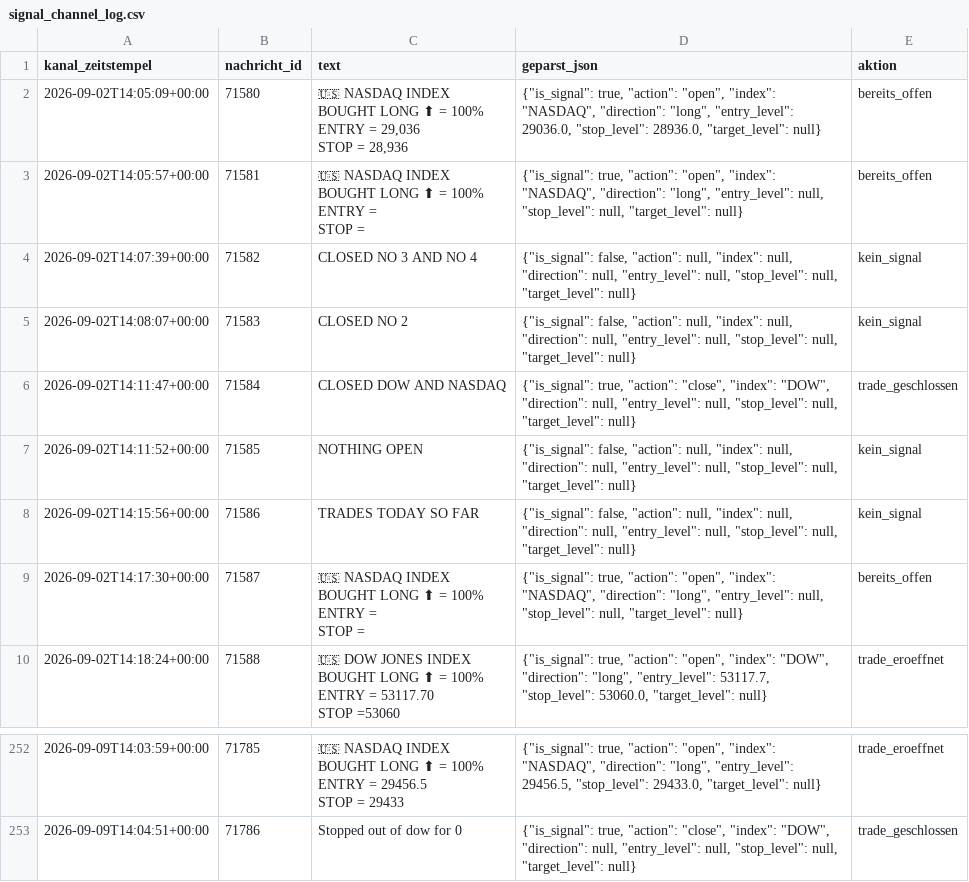
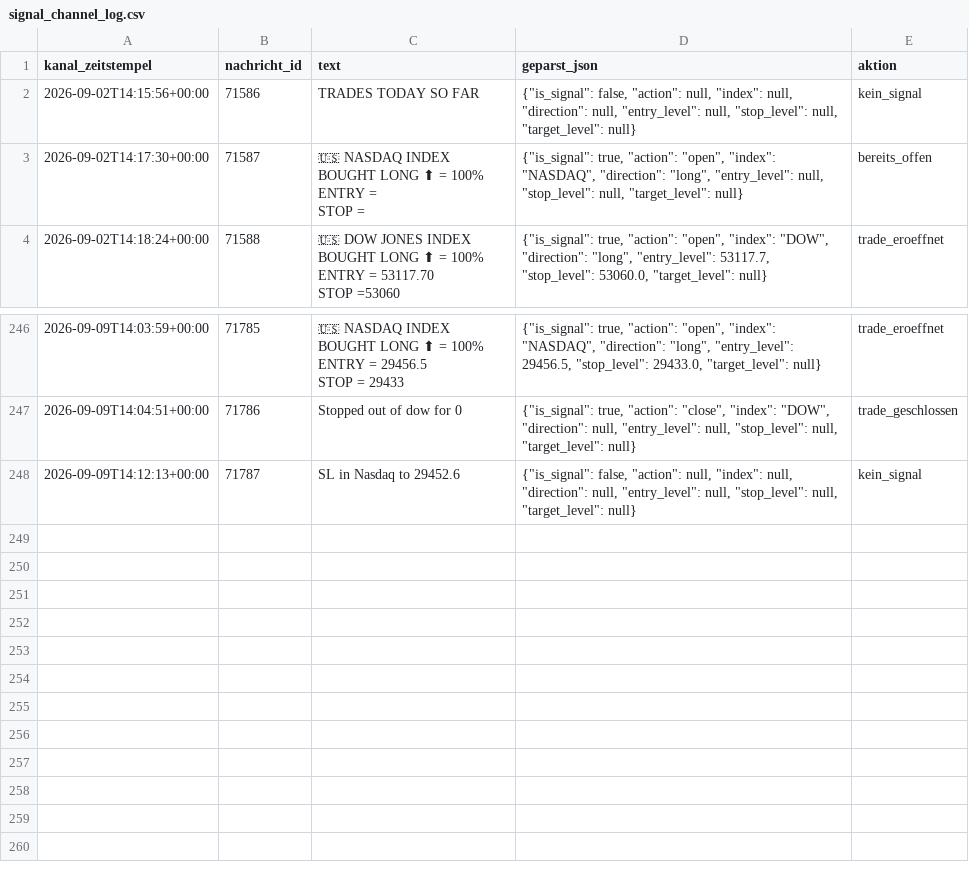
Before and after one commit to JonathanSube/trading-bot, a CSV file: signal_channel_log.csv, drawn as a sheet; only a part is shown, gaps mark what is left out; removed rows and columns are numbered as before the commit, all else as after; ↵ is a line break in a cell; the diff names each change by its address in the sheet, - before the commit and + after, or states it on an @@ line.

```diff
--- a/signal_channel_log.csv
+++ b/signal_channel_log.csv
-row 2: 2026-09-02T14:05:09+00:00 | 71580 | 🇺🇸 NASDAQ INDEX ↵ BOUGHT LONG ⬆ = 100% ↵ ENTRY = 29,036 ↵ STOP = 28,936 | {"is_signal": true, "action": "open", "index": "NASDAQ", "direction": "long", "entry_level": 29036.0, "stop_level": 28936.0, "target_level": null} | bereits_offen
-row 3: 2026-09-02T14:05:57+00:00 | 71581 | 🇺🇸 NASDAQ INDEX ↵ BOUGHT LONG ⬆ = 100% ↵ ENTRY = ↵ STOP = | {"is_signal": true, "action": "open", "index": "NASDAQ", "direction": "long", "entry_level": null, "stop_level": null, "target_level": null} | bereits_offen
-row 4: 2026-09-02T14:07:39+00:00 | 71582 | CLOSED NO 3 AND NO 4 | {"is_signal": false, "action": null, "index": null, "direction": null, "entry_level": null, "stop_level": null, "target_level": null} | kein_signal
-row 5: 2026-09-02T14:08:07+00:00 | 71583 | CLOSED NO 2 | {"is_signal": false, "action": null, "index": null, "direction": null, "entry_level": null, "stop_level": null, "target_level": null} | kein_signal
-row 6: 2026-09-02T14:11:47+00:00 | 71584 | CLOSED DOW AND NASDAQ | {"is_signal": true, "action": "close", "index": "DOW", "direction": null, "entry_level": null, "stop_level": null, "target_level": null} | trade_geschlossen
-row 7: 2026-09-02T14:11:52+00:00 | 71585 | NOTHING OPEN | {"is_signal": false, "action": null, "index": null, "direction": null, "entry_level": null, "stop_level": null, "target_level": null} | kein_signal
+row 248: 2026-09-09T14:12:13+00:00 | 71787 | SL in Nasdaq to 29452.6 | {"is_signal": false, "action": null, "index": null, "direction": null, "entry_level": null, "stop_level": null, "target_level": null} | kein_signal
```
Also changed, not shown: 1 other file.
